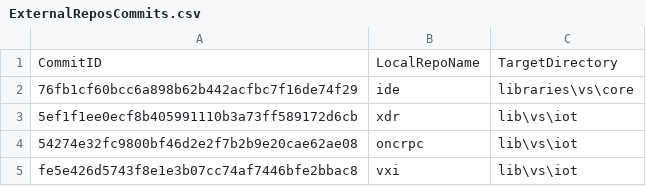
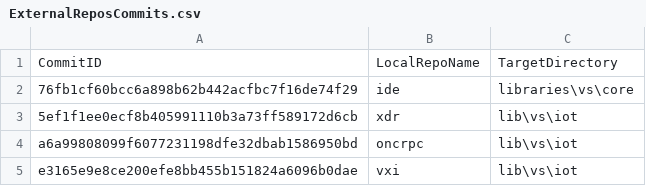
Before and after one commit to ATECoder/dn.vxi11, a CSV file: ExternalReposCommits.csv, drawn as a sheet.

```diff
--- a/ExternalReposCommits.csv
+++ b/ExternalReposCommits.csv
@@ -3,3 +3,3 @@ CommitID,LocalRepoName,TargetDirectory
 5ef1f1ee0ecf8b405991110b3a73ff589172d6cb,xdr,lib\vs\iot
-54274e32fc9800bf46d2e2f7b2b9e20cae62ae08,oncrpc,lib\vs\iot
-fe5e426d5743f8e1e3b07cc74af7446bfe2bbac8,vxi,lib\vs\iot
+a6a99808099f6077231198dfe32dbab1586950bd,oncrpc,lib\vs\iot
+e3165e9e8ce200efe8bb455b151824a6096b0dae,vxi,lib\vs\iot
```
Also changed, not shown: 10 other files.
